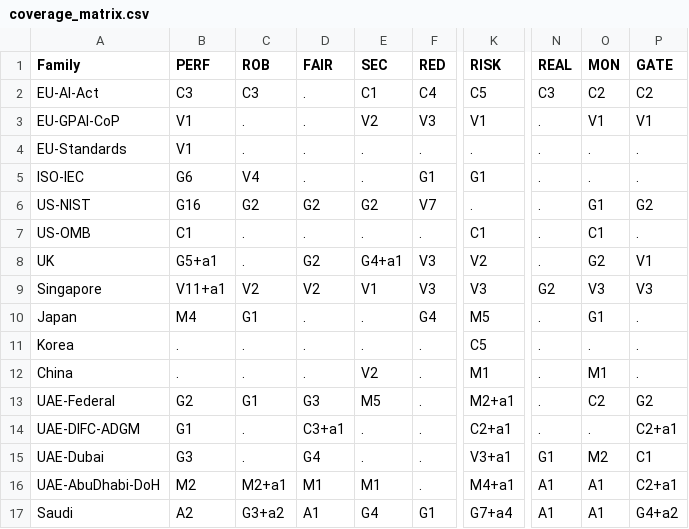
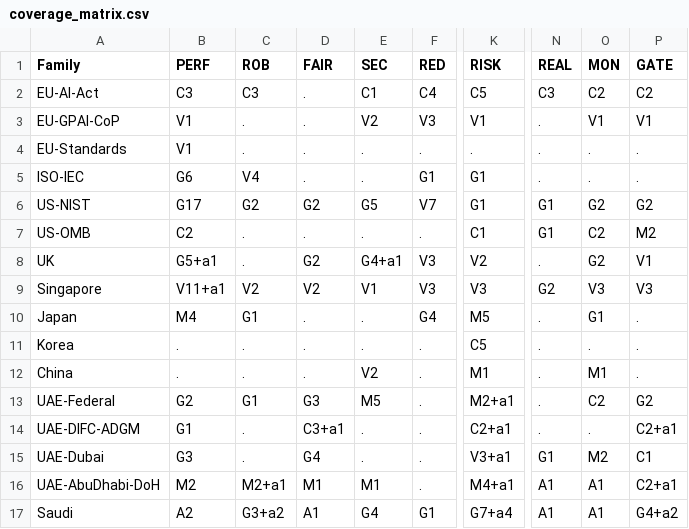
Before and after one commit to hudasol/ikhtibar, a CSV file: docs/coverage_matrix.csv, drawn as a sheet; only a part is shown, gaps mark what is left out; the diff names each change by its address in the sheet, - before the commit and + after, or states it on an @@ line.

Commit message:
Add 19 verified US rows (P5 ids) and rerun analyses on the extended table; keep frozen v4.0 result copies

```diff
--- a/docs/coverage_matrix.csv
+++ b/docs/coverage_matrix.csv
-B6 (PERF): G16
+B6 (PERF): G17
-E6 (SEC): G2
+E6 (SEC): G5
-K6 (RISK): .
+K6 (RISK): G1
-N6:N7 (REAL): .
+N6:N7 (REAL): G1
-O6 (MON): G1
+O6 (MON): G2
-B7 (PERF): C1
+B7 (PERF): C2
-O7 (MON): C1
+O7 (MON): C2
-P7 (GATE): .
+P7 (GATE): M2
```
Also changed, not shown: docs/summary_by_family.csv, docs/summary_by_test_type.csv, 42 other files.
